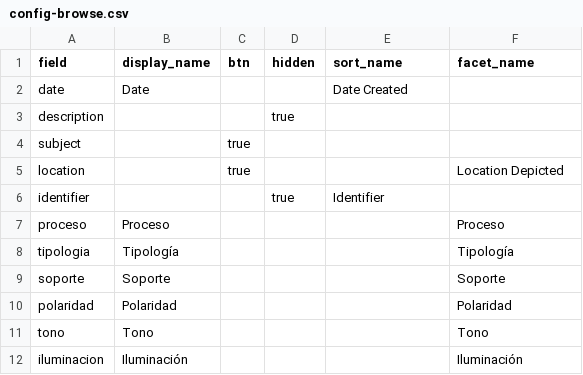
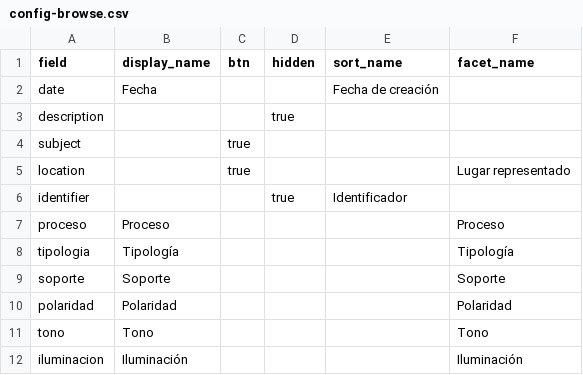
Before and after one commit to gustavolsj/collectionbuilder-csv-col-estudio, a CSV file: _data/config-browse.csv, drawn as a sheet.

```diff
--- a/_data/config-browse.csv
+++ b/_data/config-browse.csv
@@ -1,7 +1,7 @@
 field,display_name,btn,hidden,sort_name,facet_name
-date,Date,,,Date Created
+date,Fecha,,,Fecha de creación
 description,,,true,
 subject,,true
-location,,true,,,Location Depicted
-identifier,,,true,Identifier
+location,,true,,,Lugar representado
+identifier,,,true,Identificador
 proceso,Proceso,,,,Proceso
```
Also changed, not shown: _data/config-metadata.csv, 50 other files.
